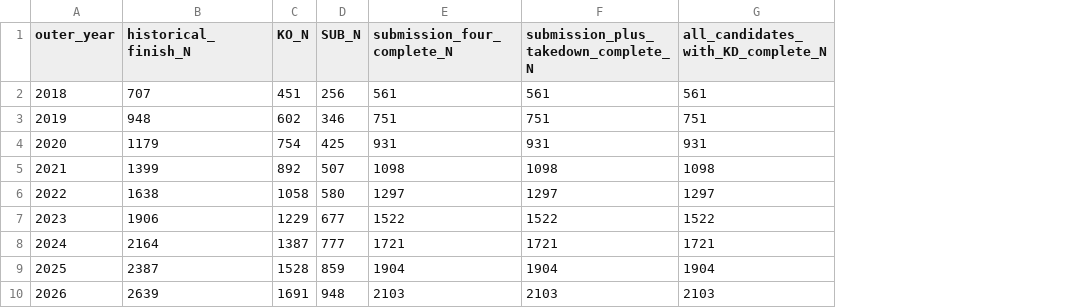
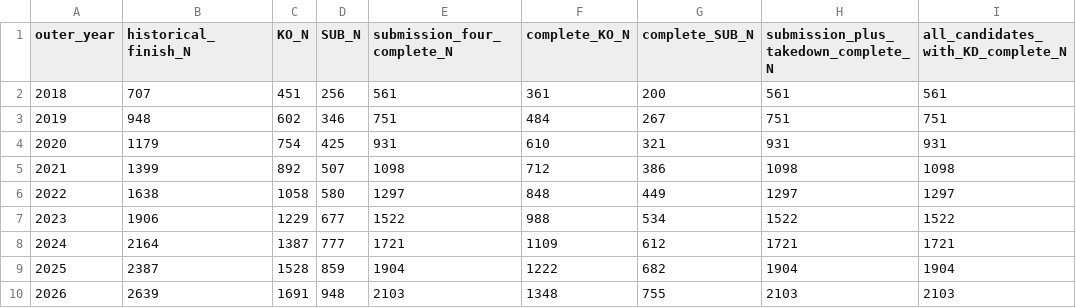
Before and after one commit to Tkcool28/ufc-edge, a CSV file: docs/model_diagnostics/mov1_directional_representation_v1/MOV1_FOLD_SAMPLE_SUPPORT.csv, drawn as a sheet; only a part is shown; the diff names each change by its address in the sheet, - before the commit and + after, or states it on an @@ line.

Commit message:
audit: record observed complete KO and SUB counts per actual outer training fold

```diff
--- a/docs/model_diagnostics/mov1_directional_representation_v1/MOV1_FOLD_SAMPLE_SUPPORT.csv
+++ b/docs/model_diagnostics/mov1_directional_representation_v1/MOV1_FOLD_SAMPLE_SUPPORT.csv
+column F (complete_KO_N), rows 2-10: 361 | 484 | 610 | 712 | 848 | 988 | 1109 | 1222 | 1348
+column G (complete_SUB_N), rows 2-10: 200 | 267 | 321 | 386 | 449 | 534 | 612 | 682 | 755
```
